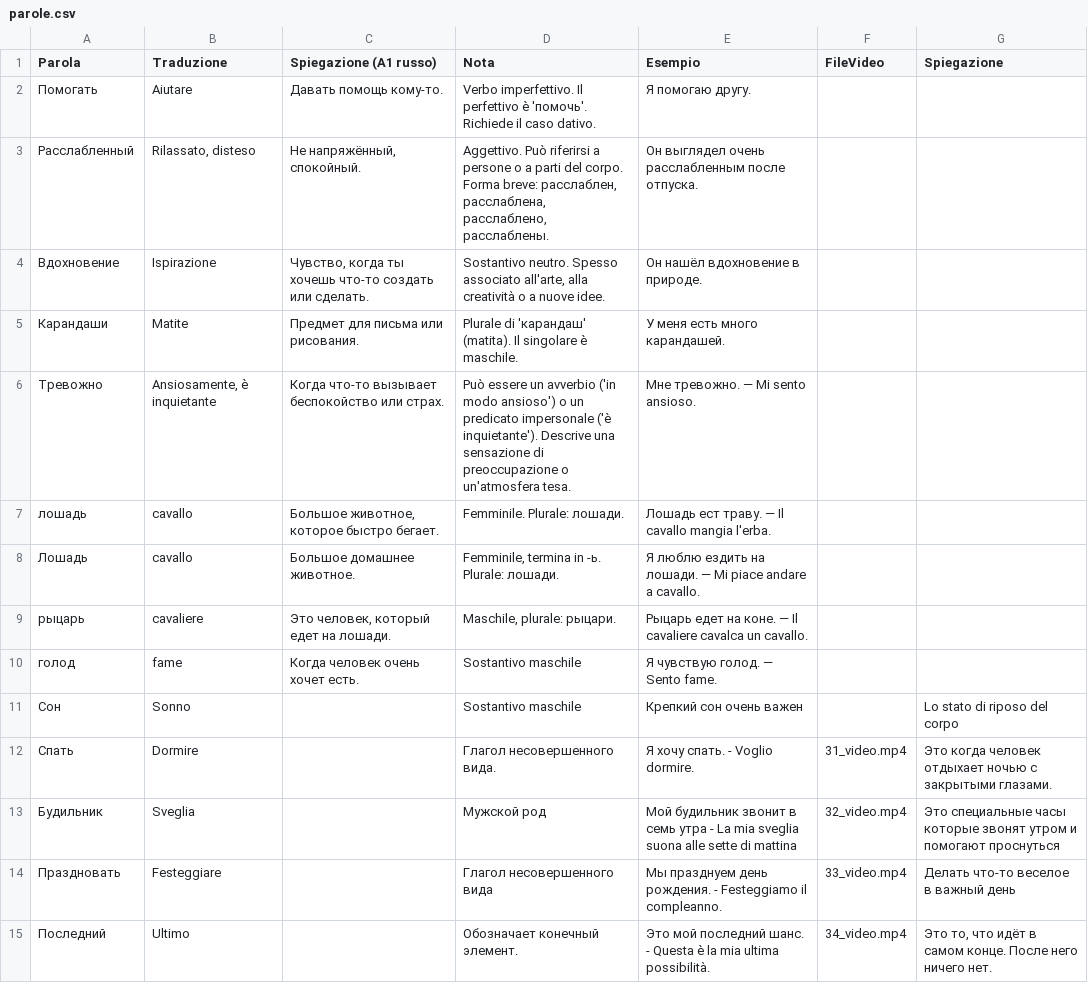
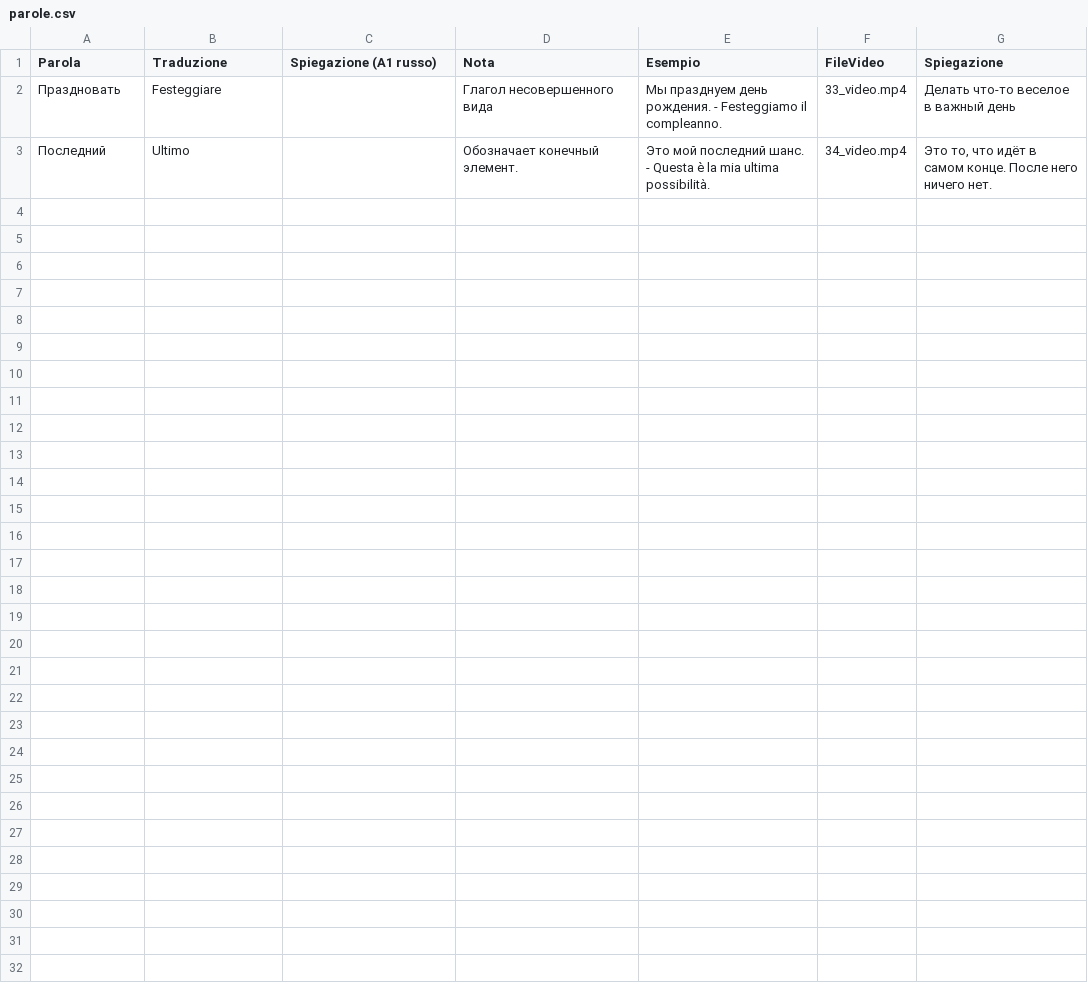
Before and after one commit to gfusarbassini/flashcards-video-bot, a CSV file: parole.csv, drawn as a sheet.

```diff
--- a/parole.csv
+++ b/parole.csv
@@ -1,14 +1,2 @@
 Parola,Traduzione,Spiegazione (A1 russo),Nota,Esempio,FileVideo,Spiegazione
-Помогать,Aiutare,Давать помощь кому-то.,Verbo imperfettivo. Il perfettivo è 'помочь'. Richiede il caso dativo.,Я помогаю другу.,,
-Расслабленный,"Rilassato, disteso","Не напряжённый, спокойный.","Aggettivo. Può riferirsi a persone o a parti del corpo. Forma breve: расслаблен, расслаблена, расслаблено, расслаблены.",Он выглядел очень расслабленным после отпуска.,,
-Вдохновение,Ispirazione,"Чувство, когда ты хочешь что-то создать или сделать.","Sostantivo neutro. Spesso associato all'arte, alla creatività o a nuove idee.",Он нашёл вдохновение в природе.,,
-Карандаши,Matite,Предмет для письма или рисования.,Plurale di 'карандаш' (matita). Il singolare è maschile.,У меня есть много карандашей.,,
-Тревожно,"Ansiosamente, è inquietante",Когда что-то вызывает беспокойство или страх.,Può essere un avverbio ('in modo ansioso') o un predicato impersonale ('è inquietante'). Descrive una sensazione di preoccupazione o un'atmosfera tesa.,Мне тревожно. — Mi sento ansioso.,,
-лошадь,cavallo,"Большое животное, которое быстро бегает.",Femminile. Plurale: лошади.,Лошадь ест траву. — Il cavallo mangia l'erba.,,
-Лошадь,cavallo,Большое домашнее животное.,"Femminile, termina in -ь. Plurale: лошади.",Я люблю ездить на лошади. — Mi piace andare a cavallo.,,
-рыцарь,cavaliere,"Это человек, который едет на лошади.","Maschile, plurale: рыцари.",Рыцарь едет на коне. — Il cavaliere cavalca un cavallo.,,
-голод,fame,Когда человек очень хочет есть.,Sostantivo maschile,Я чувствую голод. — Sento fame.,,
-Сон,Sonno,,Sostantivo maschile,Крепкий сон очень важен,,Lo stato di riposo del corpo
-Спать,Dormire,,Глагол несовершенного вида.,Я хочу спать. - Voglio dormire.,31_video.mp4,Это когда человек отдыхает ночью с закрытыми глазами.
-Будильник,Sveglia,,Мужской род,Мой будильник звонит в семь утра - La mia sveglia suona alle sette di mattina,32_video.mp4,Это специальные часы которые звонят утром и помогают проснуться
 Праздновать,Festeggiare,,Глагол несовершенного вида,Мы празднуем день рождения. - Festeggiamo il compleanno.,33_video.mp4,Делать что-то веселое в важный день
```
